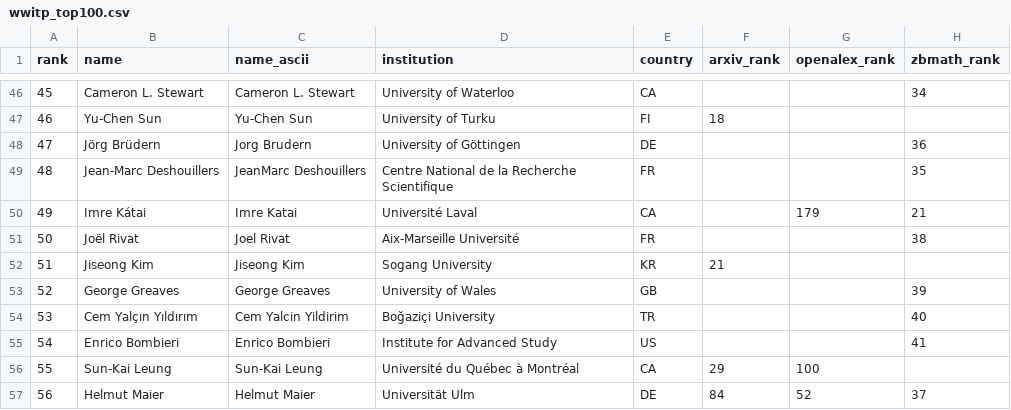
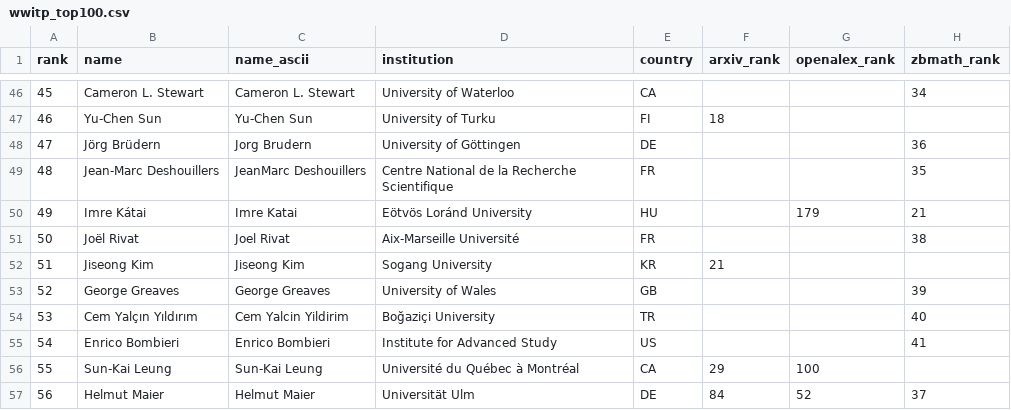
Before and after one commit to sthubbar/wwitp, a CSV file: _site/data/wwitp_top100.csv, drawn as a sheet; only a part is shown, gaps mark what is left out; the diff names each change by its address in the sheet, - before the commit and + after, or states it on an @@ line.

Commit message:
Deploy twin_primes site (2026-07-06) - 186 profiles, 0 orphans pruned

```diff
--- a/_site/data/wwitp_top100.csv
+++ b/_site/data/wwitp_top100.csv
-D50 (institution): Université Laval
+D50 (institution): Eötvös Loránd University
-E50 (country): CA
+E50 (country): HU
```
Also changed, not shown: 11 other files.
